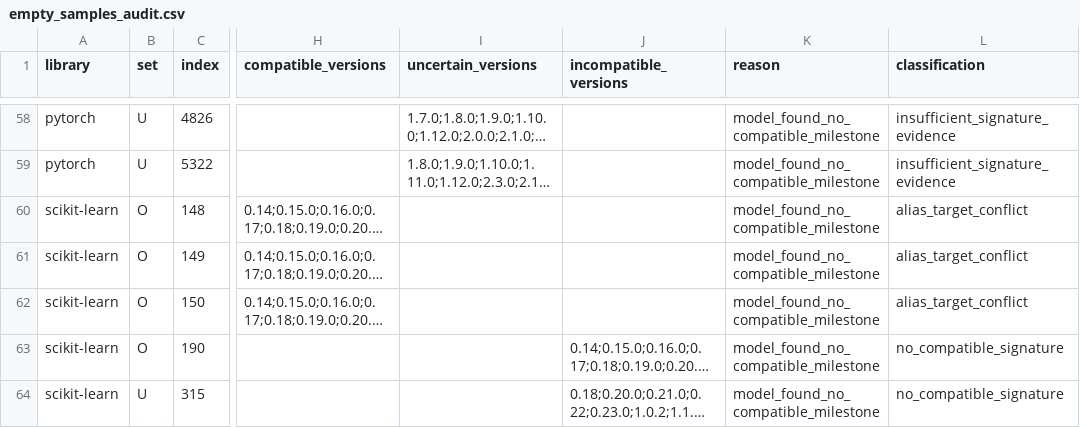
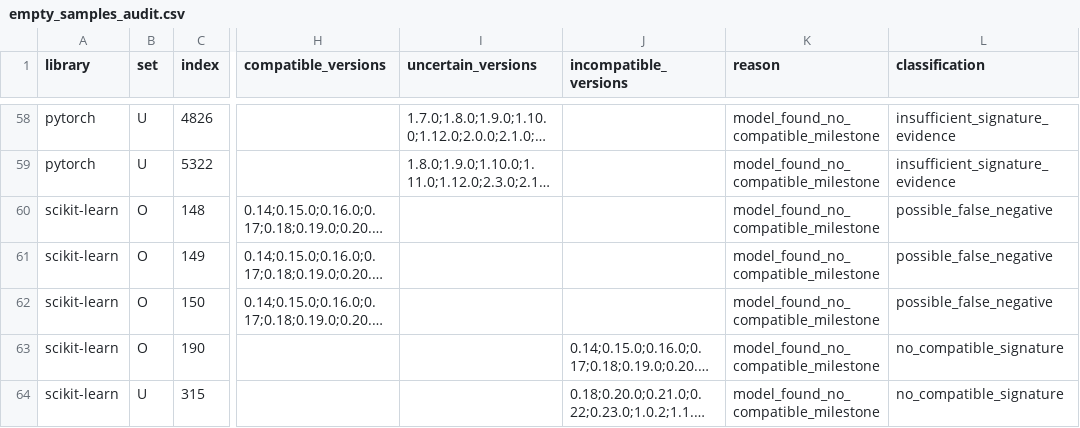
Before and after one commit to dinhngoctuyen4125/API_Evolution, a CSV file: reports/step7/output/empty_samples_audit.csv, drawn as a sheet; only a part is shown, gaps mark what is left out; long unchanged cells end in …; the diff names each change by its address in the sheet, - before the commit and + after, or states it on an @@ line.

Commit message:
using alias_dict

```diff
--- a/reports/step7/output/empty_samples_audit.csv
+++ b/reports/step7/output/empty_samples_audit.csv
-L60:L62 (classification): alias_target_conflict
+L60:L62 (classification): possible_false_negative
```
Also changed, not shown: 2 other files.
